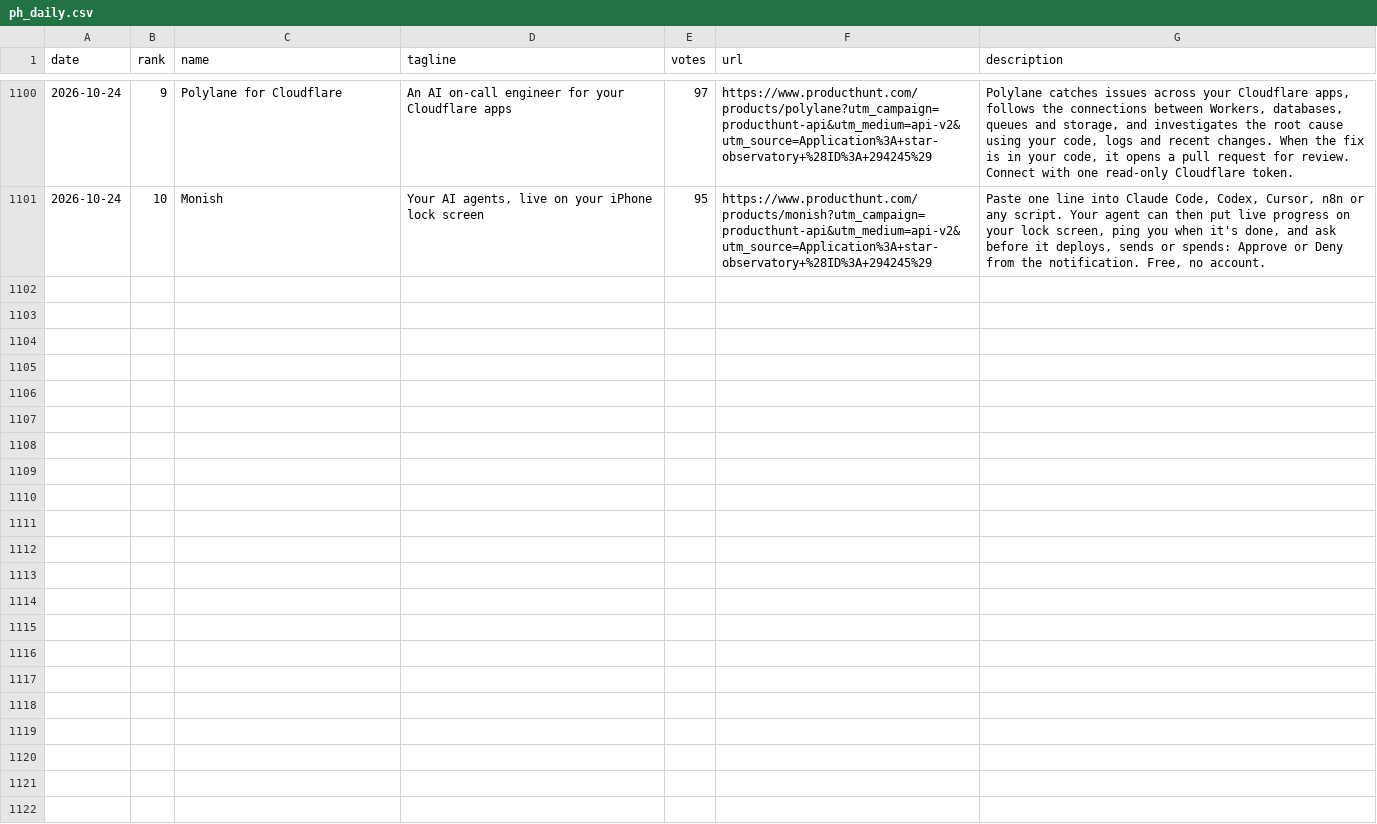
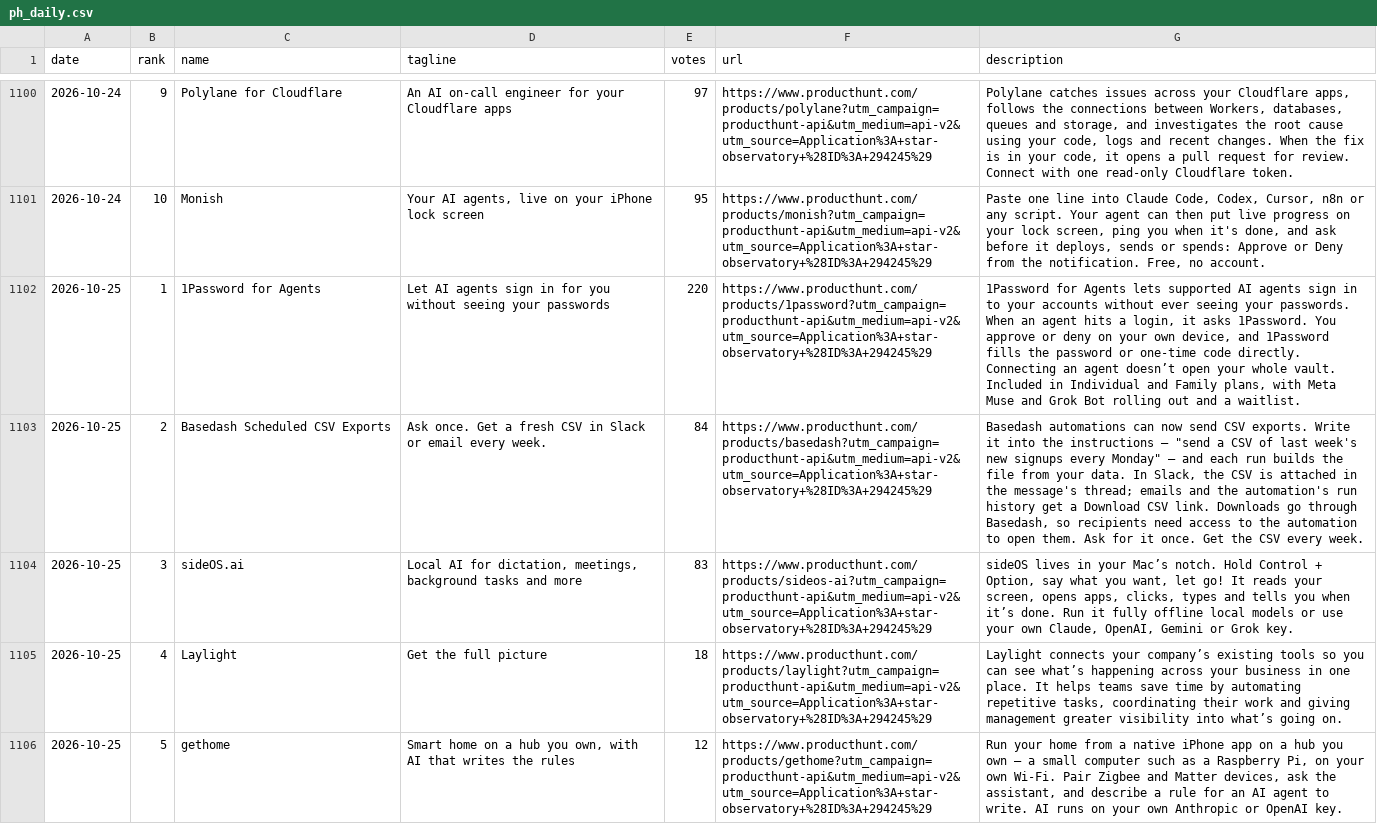
Before and after one commit to FunnymeowwooV0/star-observatory, a CSV file: data/ph_daily.csv, drawn as a sheet; only a part is shown, gaps mark what is left out; the diff covers the shown part only; the diff names each change by its address in the sheet, - before the commit and + after, or states it on an @@ line.

```diff
--- a/data/ph_daily.csv
+++ b/data/ph_daily.csv
+row 1102: 2026-10-25 | 1 | 1Password for Agents | Let AI agents sign in for you without seeing your passwords | 220 | https://www.producthunt.com/products/1password?utm_campaign=producthunt-api&utm_medium=api-v2&utm_source=Application%3A+star-observatory+%28ID%3A+294245%29 | 1Password for Agents lets supported AI agents sign in to your accounts without ever seeing your passwords. When an agent hits a login, it asks 1Password. You approve or deny on your own device, and 1Password fills the password or one-time code directly. Connecting an agent doesn’t open your whole vault. Included in Individual and Family plans, with Meta Muse and Grok Bot rolling out and a waitlist.
+row 1103: 2026-10-25 | 2 | Basedash Scheduled CSV Exports | Ask once. Get a fresh CSV in Slack or email every week. | 84 | https://www.producthunt.com/products/basedash?utm_campaign=producthunt-api&utm_medium=api-v2&utm_source=Application%3A+star-observatory+%28ID%3A+294245%29 | Basedash automations can now send CSV exports. Write it into the instructions — "send a CSV of last week's new signups every Monday" — and each run builds the file from your data. In Slack, the CSV is attached in the message's thread; emails and the automation's run history get a Download CSV link. Downloads go through Basedash, so recipients need access to the automation to open them. Ask for it once. Get the CSV every week.
+row 1104: 2026-10-25 | 3 | sideOS.ai | Local AI for dictation, meetings, background tasks and more | 83 | https://www.producthunt.com/products/sideos-ai?utm_campaign=producthunt-api&utm_medium=api-v2&utm_source=Application%3A+star-observatory+%28ID%3A+294245%29 | sideOS lives in your Mac’s notch. Hold Control + Option, say what you want, let go! It reads your screen, opens apps, clicks, types and tells you when it’s done. Run it fully offline local models or use your own Claude, OpenAI, Gemini or Grok key.
+row 1105: 2026-10-25 | 4 | Laylight | Get the full picture | 18 | https://www.producthunt.com/products/laylight?utm_campaign=producthunt-api&utm_medium=api-v2&utm_source=Application%3A+star-observatory+%28ID%3A+294245%29 | Laylight connects your company’s existing tools so you can see what’s happening across your business in one place. It helps teams save time by automating repetitive tasks, coordinating their work and giving management greater visibility into what’s going on.
+row 1106: 2026-10-25 | 5 | gethome | Smart home on a hub you own, with AI that writes the rules | 12 | https://www.producthunt.com/products/gethome?utm_campaign=producthunt-api&utm_medium=api-v2&utm_source=Application%3A+star-observatory+%28ID%3A+294245%29 | Run your home from a native iPhone app on a hub you own — a small computer such as a Raspberry Pi, on your own Wi-Fi. Pair Zigbee and Matter devices, ask the assistant, and describe a rule for an AI agent to write. AI runs on your own Anthropic or OpenAI key.
```
Also changed, not shown: 5 added rows elsewhere in this file, data/github_daily.csv, data/hf_trending.csv, 7 other files.
